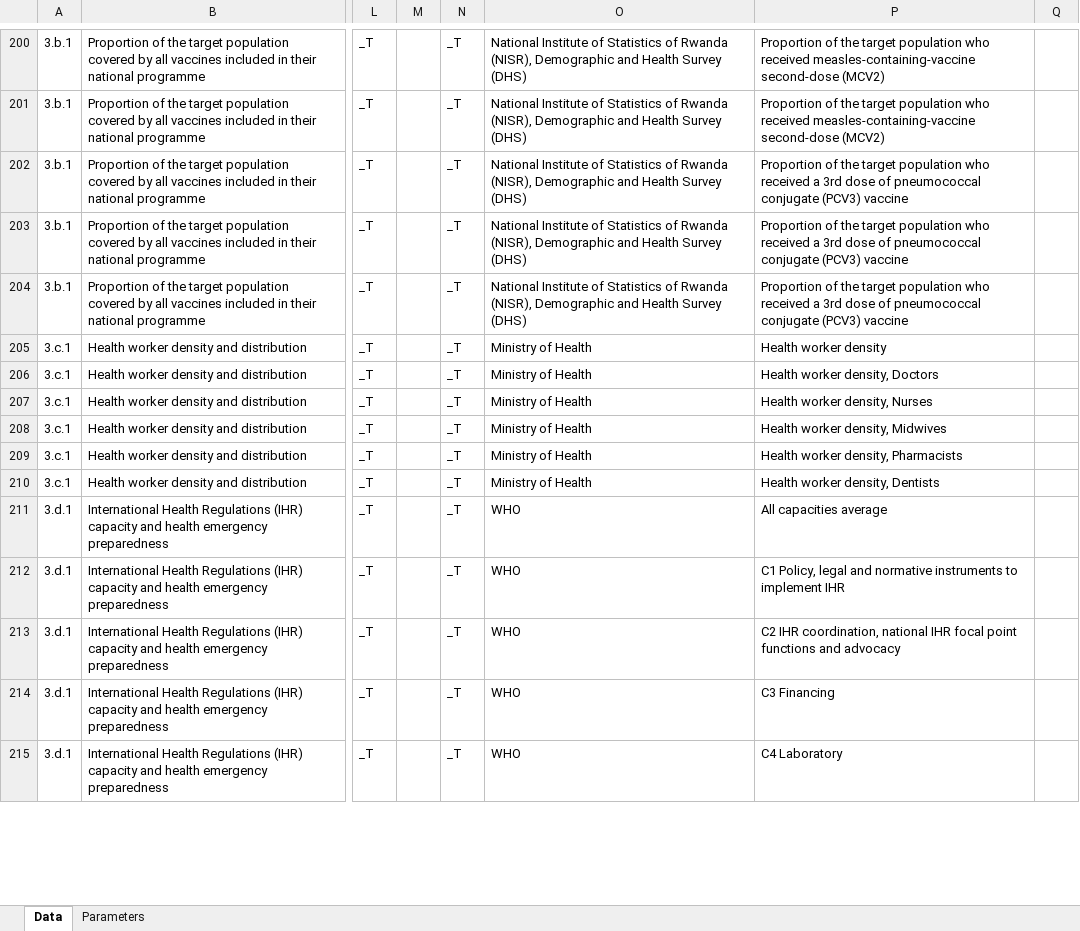
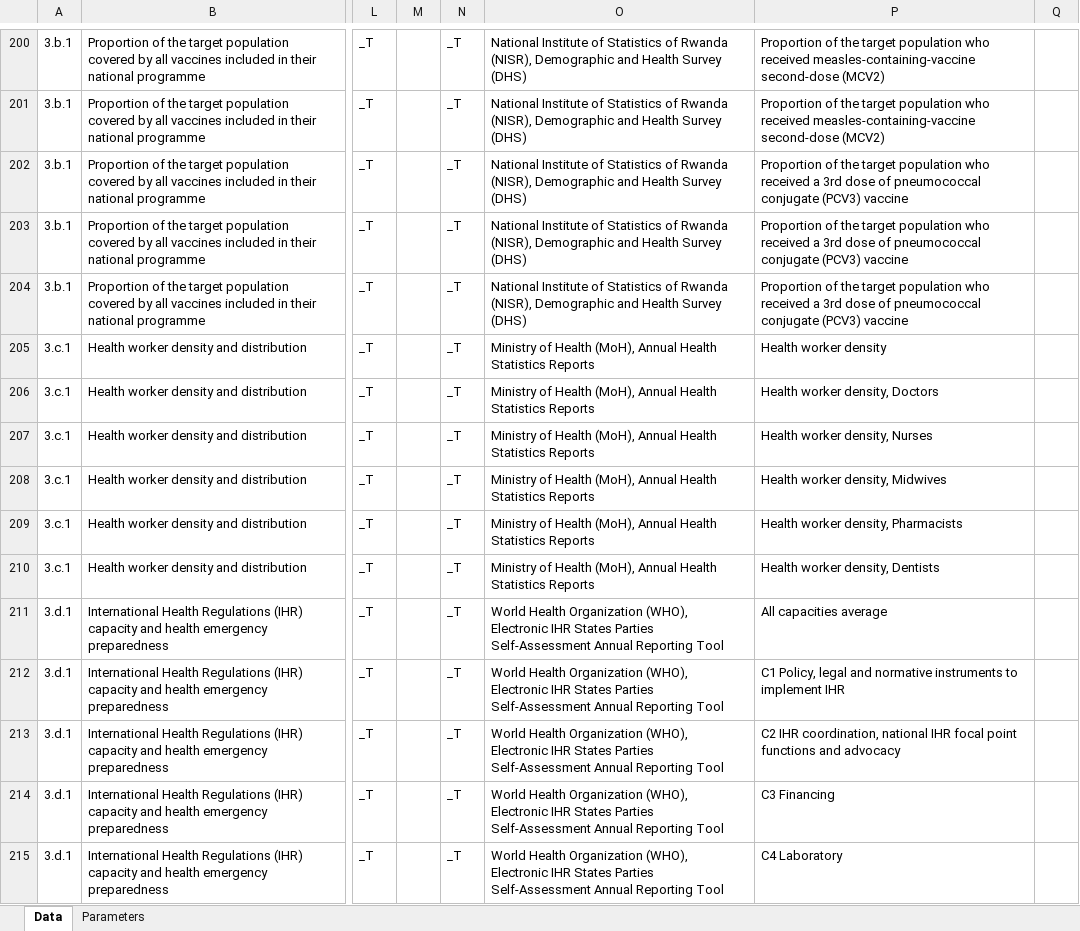
Before and after one commit to sustainabledevelopment-rwanda/sdg-data-rwanda, an Excel workbook: data/2025_RW-SDG_Data.xlsx, sheet Data, drawn as a sheet; only a part is shown, gaps mark what is left out; values as stored, in another font and other column widths than the file's, no borders; the diff covers the shown part only; the diff names each change by its address in the sheet, - before the commit and + after, or states it on an @@ line.

```diff
--- a/data/2025_RW-SDG_Data.xlsx (sheet Data)
+++ b/data/2025_RW-SDG_Data.xlsx (sheet Data)
-O205:O210: Ministry of Health
+O205:O210: Ministry of Health (MoH), Annual Health Statistics Reports
-O211:O215: WHO
+O211:O215: World Health Organization (WHO), Electronic IHR States Parties Self-Assessment Annual Reporting Tool
```
Also changed, not shown: 11 edited cells elsewhere in this sheet, 1 other file.
